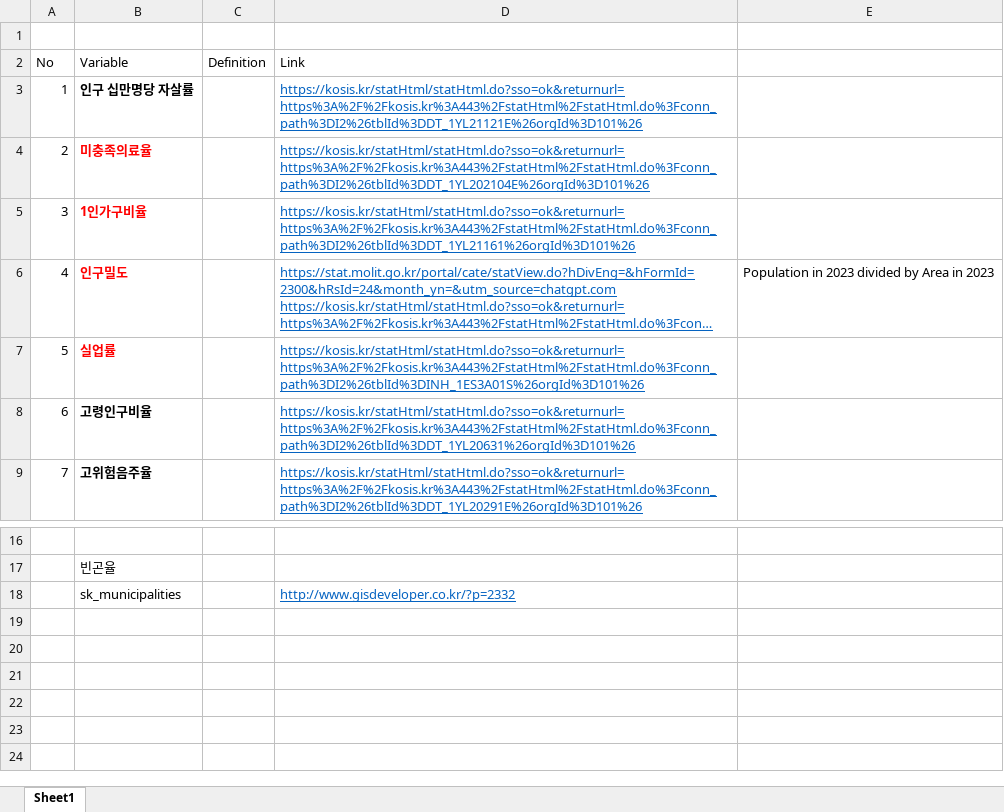
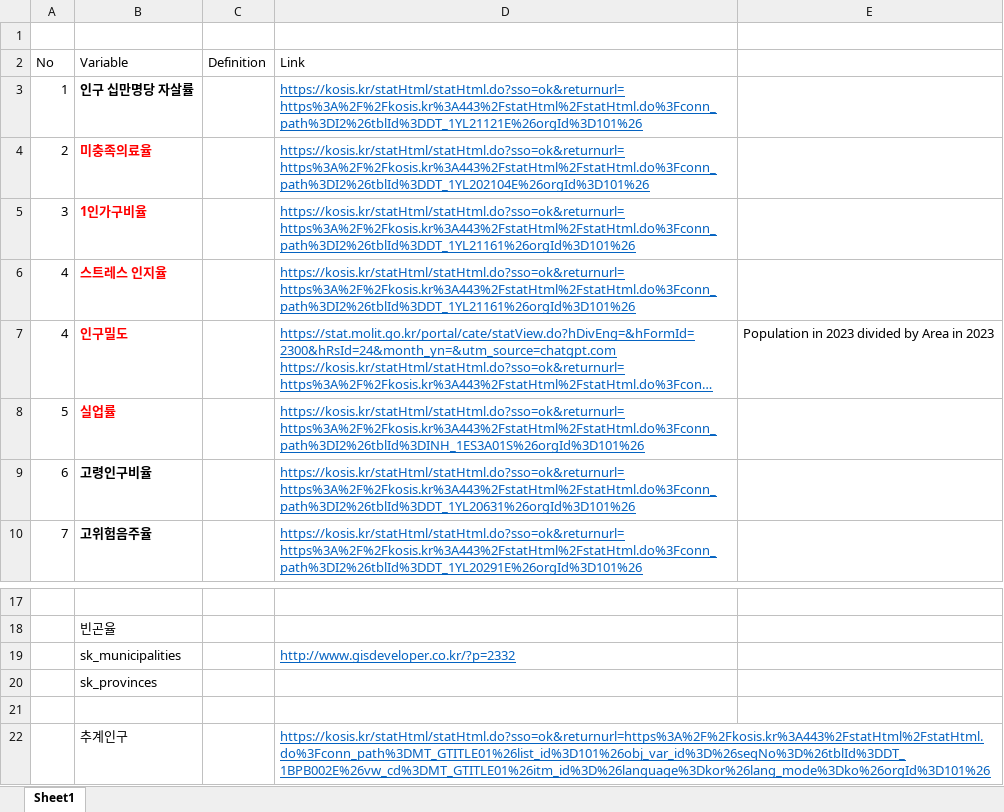
Before and after one commit to jihunnadi65/bayesian_spatial_risk_modelling, an Excel workbook: variables/variables_list.xlsx, sheet Sheet1, drawn as a sheet; only a part is shown, gaps mark what is left out; long unchanged cells end in …; values as stored, in another font and other column widths than the file's, no borders; the diff names each change by its address in the sheet, - before the commit and + after, or states it on an @@ line.

```diff
--- a/variables/variables_list.xlsx (sheet Sheet1)
+++ b/variables/variables_list.xlsx (sheet Sheet1)
+row 6: 4 | 스트레스 인지율 |  | https://kosis.kr/statHtml/statHtml.do?sso=ok&returnurl=https%3A%2F%2Fkosis.kr%3A443%2FstatHtml%2FstatHtml.do%3Fconn_path%3DI2%26tblId%3DDT_1YL21161%26orgId%3D101%26
+row 20:  | sk_provinces
+row 21: (empty)
+row 22:  | 추계인구 |  | https://kosis.kr/statHtml/statHtml.do?sso=ok&returnurl=https%3A%2F%2Fkosis.kr%3A443%2FstatHtml%2FstatHtml.do%3Fconn_path%3DMT_GTITLE01%26list_id%3D101%26obj_var_id%3D%26seqNo%3D%26tblId%3DDT_1BPB002E%26vw_cd%3DMT_GTITLE01%26itm_id%3D%26language%3Dkor%26lang_mode%3Dko%26orgId%3D101%26
```
Also changed, not shown: 20 other files.
